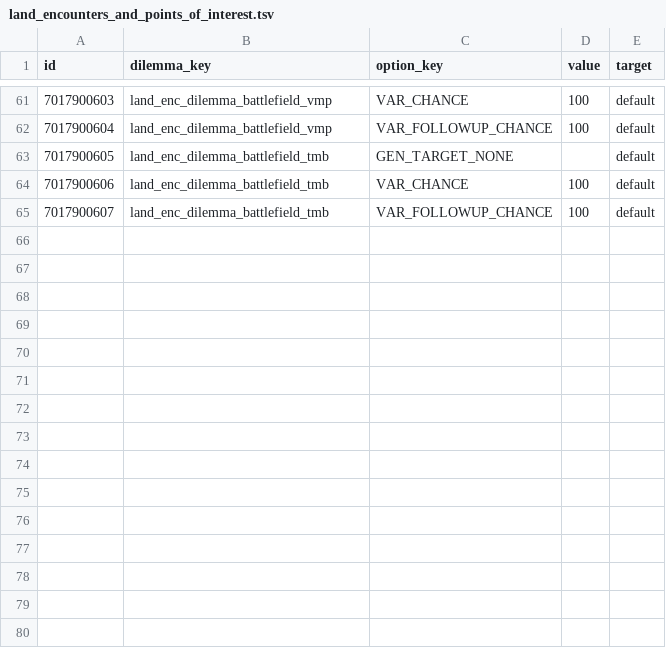
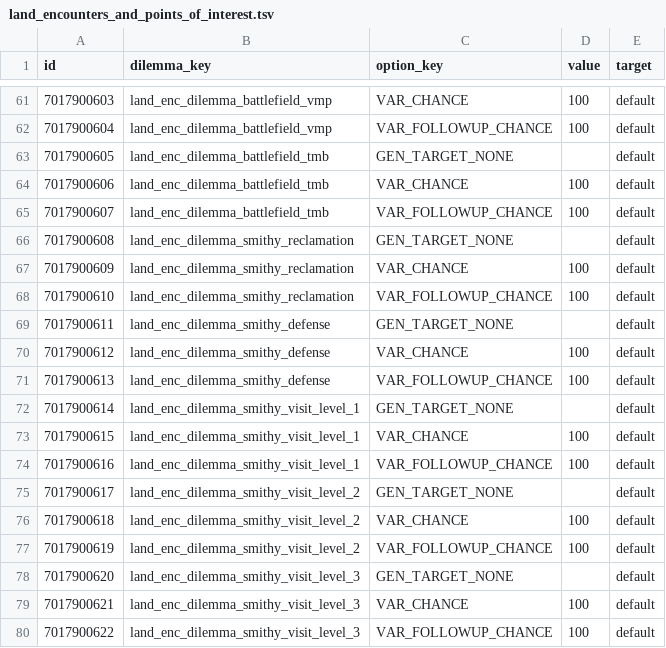
Before and after one commit to kibarrarra/tw3_land_encounters_and_points_of_interest, a TSV file: db/cdir_events_dilemma_option_junctions_tables/land_encounters_and_points_of_interest.tsv, drawn as a sheet; only a part is shown, gaps mark what is left out.

```diff
--- a/db/cdir_events_dilemma_option_junctions_tables/land_encounters_and_points_of_interest.tsv
+++ b/db/cdir_events_dilemma_option_junctions_tables/land_encounters_and_points_of_interest.tsv
@@ -65 +65,16 @@ id	dilemma_key	option_key	value	target
 7017900607	land_enc_dilemma_battlefield_tmb	VAR_FOLLOWUP_CHANCE	100	default
+7017900608	land_enc_dilemma_smithy_reclamation	GEN_TARGET_NONE		default
+7017900609	land_enc_dilemma_smithy_reclamation	VAR_CHANCE	100	default
+7017900610	land_enc_dilemma_smithy_reclamation	VAR_FOLLOWUP_CHANCE	100	default
+7017900611	land_enc_dilemma_smithy_defense	GEN_TARGET_NONE		default
+7017900612	land_enc_dilemma_smithy_defense	VAR_CHANCE	100	default
+7017900613	land_enc_dilemma_smithy_defense	VAR_FOLLOWUP_CHANCE	100	default
+7017900614	land_enc_dilemma_smithy_visit_level_1	GEN_TARGET_NONE		default
+7017900615	land_enc_dilemma_smithy_visit_level_1	VAR_CHANCE	100	default
+7017900616	land_enc_dilemma_smithy_visit_level_1	VAR_FOLLOWUP_CHANCE	100	default
+7017900617	land_enc_dilemma_smithy_visit_level_2	GEN_TARGET_NONE		default
+7017900618	land_enc_dilemma_smithy_visit_level_2	VAR_CHANCE	100	default
+7017900619	land_enc_dilemma_smithy_visit_level_2	VAR_FOLLOWUP_CHANCE	100	default
+7017900620	land_enc_dilemma_smithy_visit_level_3	GEN_TARGET_NONE		default
+7017900621	land_enc_dilemma_smithy_visit_level_3	VAR_CHANCE	100	default
+7017900622	land_enc_dilemma_smithy_visit_level_3	VAR_FOLLOWUP_CHANCE	100	default
```
Also changed, not shown: db/cdir_events_dilemma_choice_details_tables/land_encounters_and_points_of_interest.tsv, db/cdir_events_dilemma_payloads_tables/land_encounters_and_points_of_interest.tsv, 35 other files.
